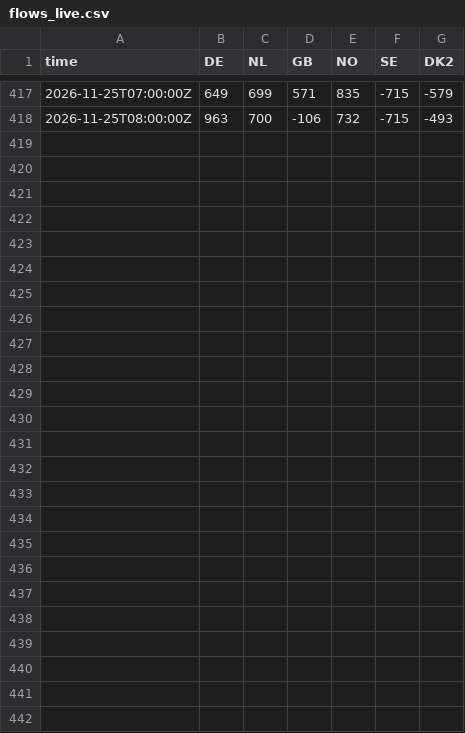
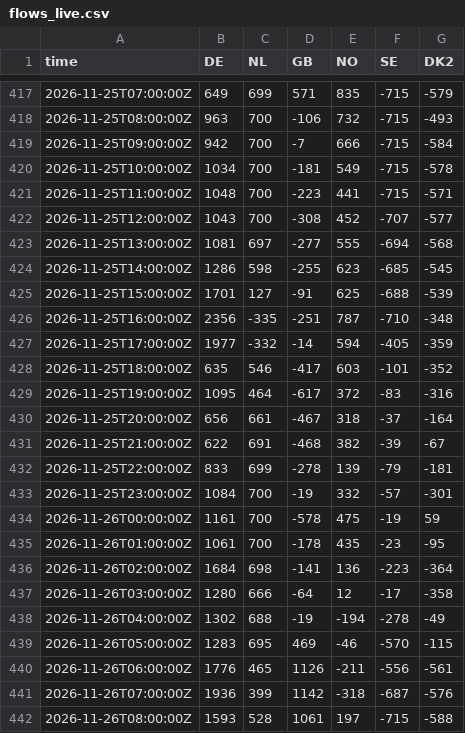
Before and after one commit to jacobazu/dk1-price-forecasting, a CSV file: live/flows_live.csv, drawn as a sheet; only a part is shown, gaps mark what is left out.

```diff
--- a/live/flows_live.csv
+++ b/live/flows_live.csv
@@ -418 +418,25 @@ time,DE,NL,GB,NO,SE,DK2
 2026-11-25T08:00:00Z,963,700,-106,732,-715,-493
+2026-11-25T09:00:00Z,942,700,-7,666,-715,-584
+2026-11-25T10:00:00Z,1034,700,-181,549,-715,-578
+2026-11-25T11:00:00Z,1048,700,-223,441,-715,-571
+2026-11-25T12:00:00Z,1043,700,-308,452,-707,-577
+2026-11-25T13:00:00Z,1081,697,-277,555,-694,-568
+2026-11-25T14:00:00Z,1286,598,-255,623,-685,-545
+2026-11-25T15:00:00Z,1701,127,-91,625,-688,-539
+2026-11-25T16:00:00Z,2356,-335,-251,787,-710,-348
+2026-11-25T17:00:00Z,1977,-332,-14,594,-405,-359
+2026-11-25T18:00:00Z,635,546,-417,603,-101,-352
+2026-11-25T19:00:00Z,1095,464,-617,372,-83,-316
+2026-11-25T20:00:00Z,656,661,-467,318,-37,-164
+2026-11-25T21:00:00Z,622,691,-468,382,-39,-67
+2026-11-25T22:00:00Z,833,699,-278,139,-79,-181
+2026-11-25T23:00:00Z,1084,700,-19,332,-57,-301
+2026-11-26T00:00:00Z,1161,700,-578,475,-19,59
+2026-11-26T01:00:00Z,1061,700,-178,435,-23,-95
+2026-11-26T02:00:00Z,1684,698,-141,136,-223,-364
+2026-11-26T03:00:00Z,1280,666,-64,12,-17,-358
+2026-11-26T04:00:00Z,1302,688,-19,-194,-278,-49
+2026-11-26T05:00:00Z,1283,695,469,-46,-570,-115
+2026-11-26T06:00:00Z,1776,465,1126,-211,-556,-561
+2026-11-26T07:00:00Z,1936,399,1142,-318,-687,-576
+2026-11-26T08:00:00Z,1593,528,1061,197,-715,-588
```
Also changed, not shown: forecasts/challengers_py.csv, forecasts/forecasts_live.csv, 22 other files.
